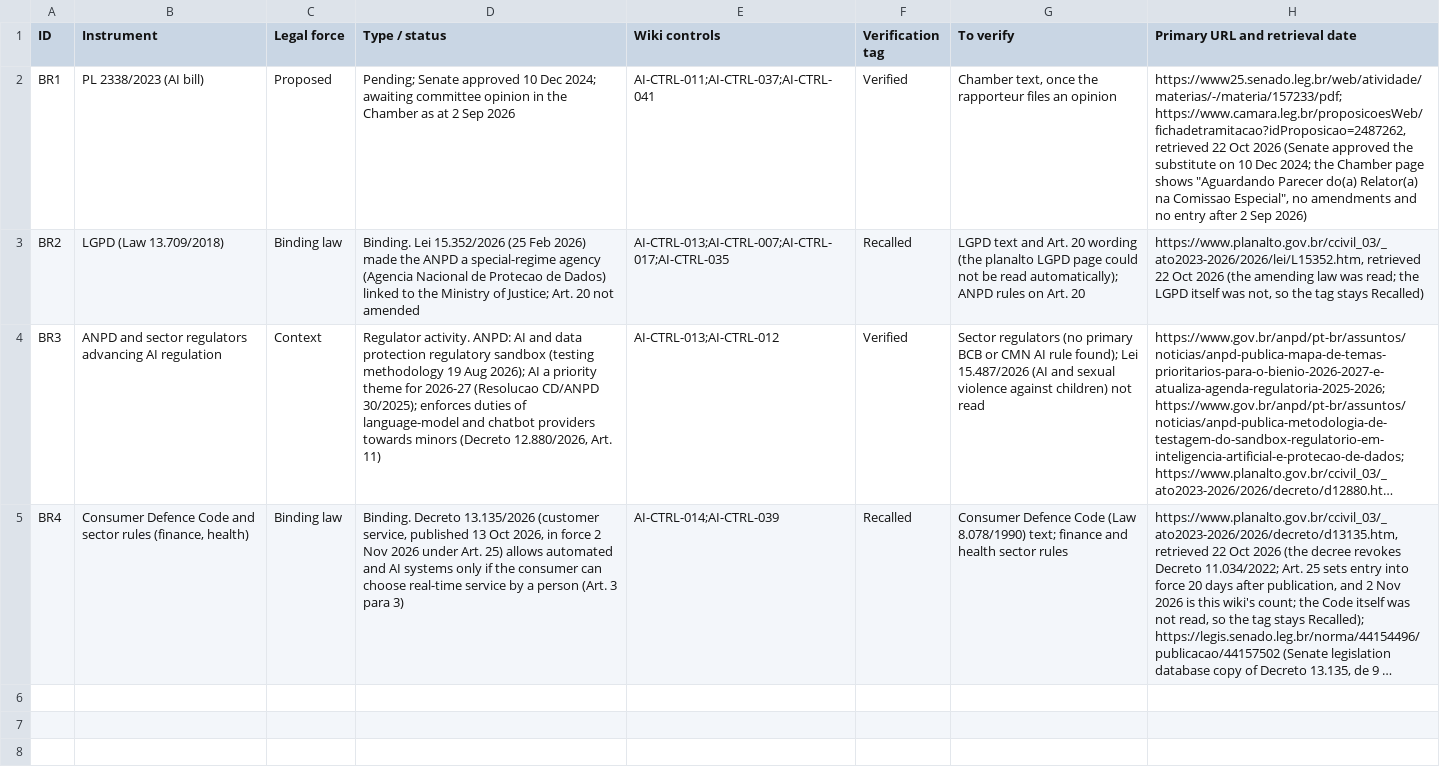
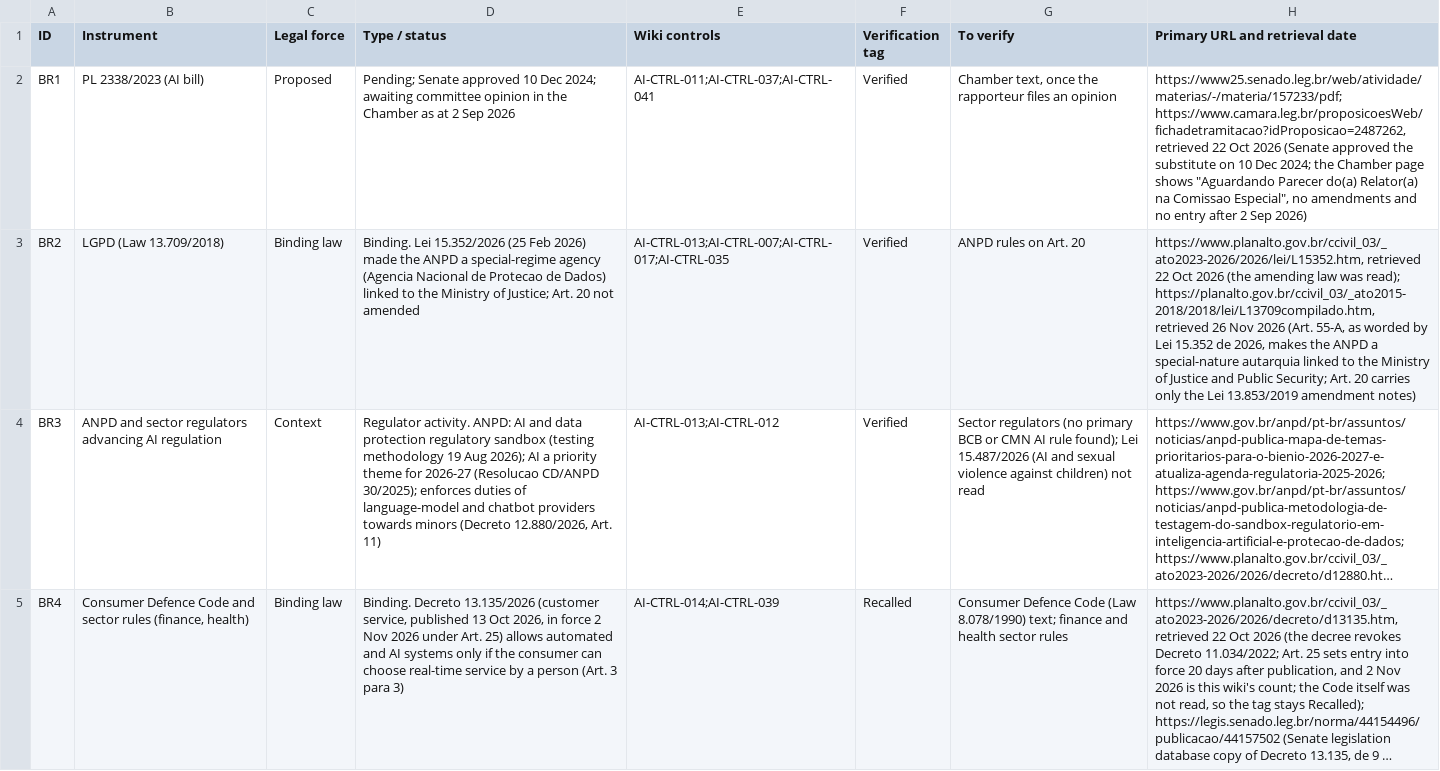
Before and after one commit to nachi065/AI-Security-Wiki, a CSV file: 14_Brazil_AI_Compliance/data/crosswalk.csv, drawn as a sheet; long unchanged cells end in …; the diff names each change by its address in the sheet, - before the commit and + after, or states it on an @@ line.

```diff
--- a/14_Brazil_AI_Compliance/data/crosswalk.csv
+++ b/14_Brazil_AI_Compliance/data/crosswalk.csv
-F3 (Verification tag): Recalled
+F3 (Verification tag): Verified
-G3 (To verify): LGPD text and Art. 20 wording (the planalto LGPD page could not be read automatically); ANPD rules…
+G3 (To verify): ANPD rules…
-H3 (Primary URL and retrieval date): …law was read; the LGPD itself was not, so the tag stays Recalled)
+H3 (Primary URL and retrieval date): …law was read); https://planalto.gov.br/ccivil_03/_ato2015-2018/2018/lei/L13709compilado.htm, retrieved 26 Nov 2026 (Art. 55-A, as worded by Lei 15.352 de 2026, makes the ANPD a special-nature autarquia linked to the Ministry of Justice and Public Security; Art. 20 carries only the Lei 13.853/2019 amendment notes)
```
Also changed, not shown: source/14_Brazil_AI_Compliance/data/crosswalk.csv, 6 other files.
